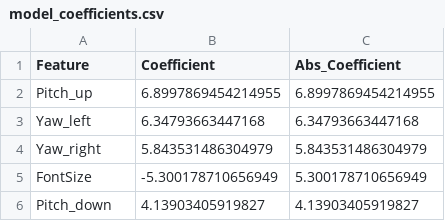
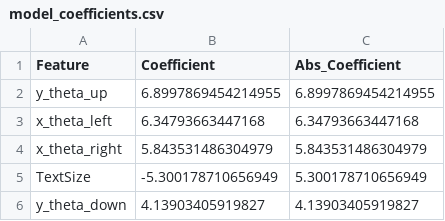
Before and after one commit to lingaarrd14-sudo/head_fixed_ui, a CSV file: code/model_coefficients.csv, drawn as a sheet.

```diff
--- a/code/model_coefficients.csv
+++ b/code/model_coefficients.csv
@@ -1,6 +1,6 @@
 Feature,Coefficient,Abs_Coefficient
-Pitch_up,6.8997869454214955,6.8997869454214955
-Yaw_left,6.34793663447168,6.34793663447168
-Yaw_right,5.843531486304979,5.843531486304979
-FontSize,-5.300178710656949,5.300178710656949
-Pitch_down,4.13903405919827,4.13903405919827
+y_theta_up,6.8997869454214955,6.8997869454214955
+x_theta_left,6.34793663447168,6.34793663447168
+x_theta_right,5.843531486304979,5.843531486304979
+TextSize,-5.300178710656949,5.300178710656949
+y_theta_down,4.13903405919827,4.13903405919827
```
Also changed, not shown: code/svm_new_data_predictions.csv, code/svm_new_data_predictions17.csv, 24 other files.
